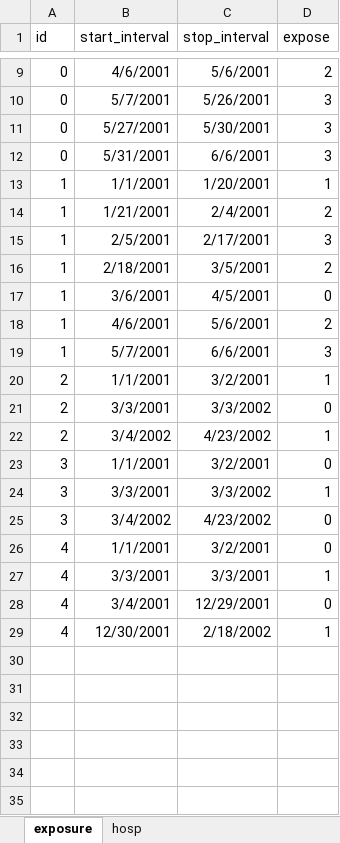
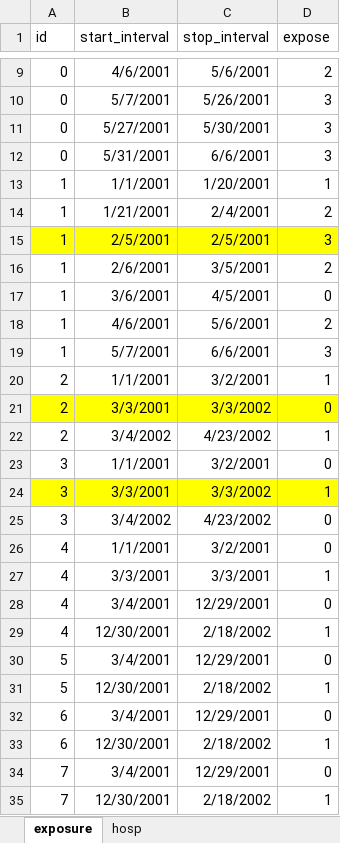
Before and after one commit to ShenzhenYAO/sastools, an Excel workbook: data/getintervals/data_getintervals.xlsx, sheet exposure, drawn as a sheet; only a part is shown, gaps mark what is left out; values as stored, in another font and other column widths than the file's, no borders; the diff names each change by its address in the sheet, - before the commit and + after, or states it on an @@ line.

```diff
--- a/data/getintervals/data_getintervals.xlsx (sheet exposure)
+++ b/data/getintervals/data_getintervals.xlsx (sheet exposure)
-A15:D15 fill: none
+A15:D15 fill: #FFFF00
-C15 (stop_interval): 2/17/2001
+C15 (stop_interval): 2/5/2001
-B16 (start_interval): 2/18/2001
+B16 (start_interval): 2/6/2001
-A21:D21 fill: none
+A21:D21 fill: #FFFF00
-A24:D24 fill: none
+A24:D24 fill: #FFFF00
+row 30: 5 | 3/4/2001 | 12/29/2001 | 0
+row 31: 5 | 12/30/2001 | 2/18/2002 | 1
+row 32: 6 | 3/4/2001 | 12/29/2001 | 0
+row 33: 6 | 12/30/2001 | 2/18/2002 | 1
+row 34: 7 | 3/4/2001 | 12/29/2001 | 0
+row 35: 7 | 12/30/2001 | 2/18/2002 | 1
```
Also changed, not shown: sheet hosp, 1 other file.
